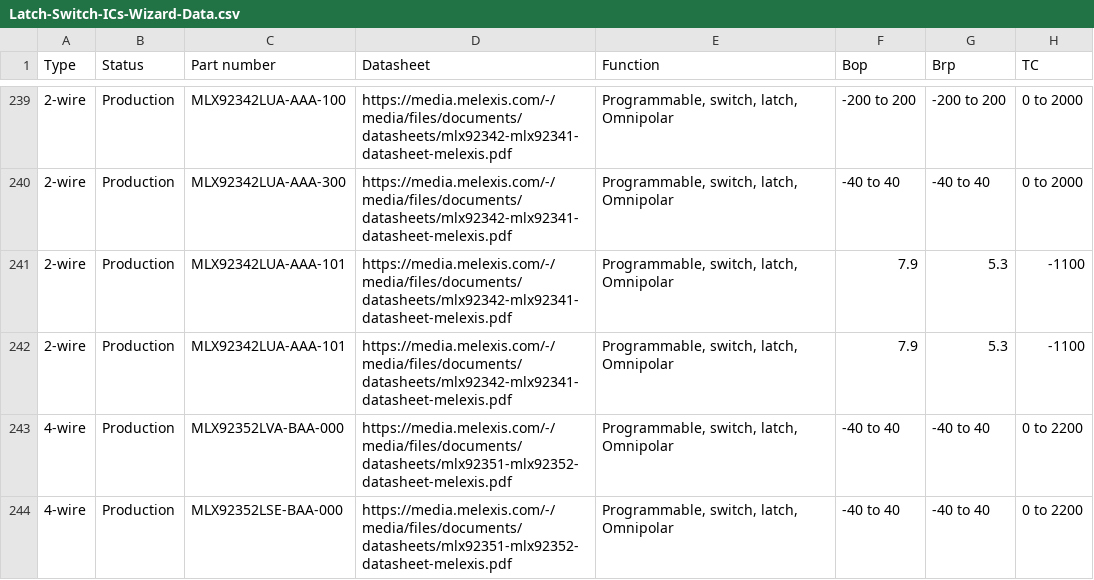
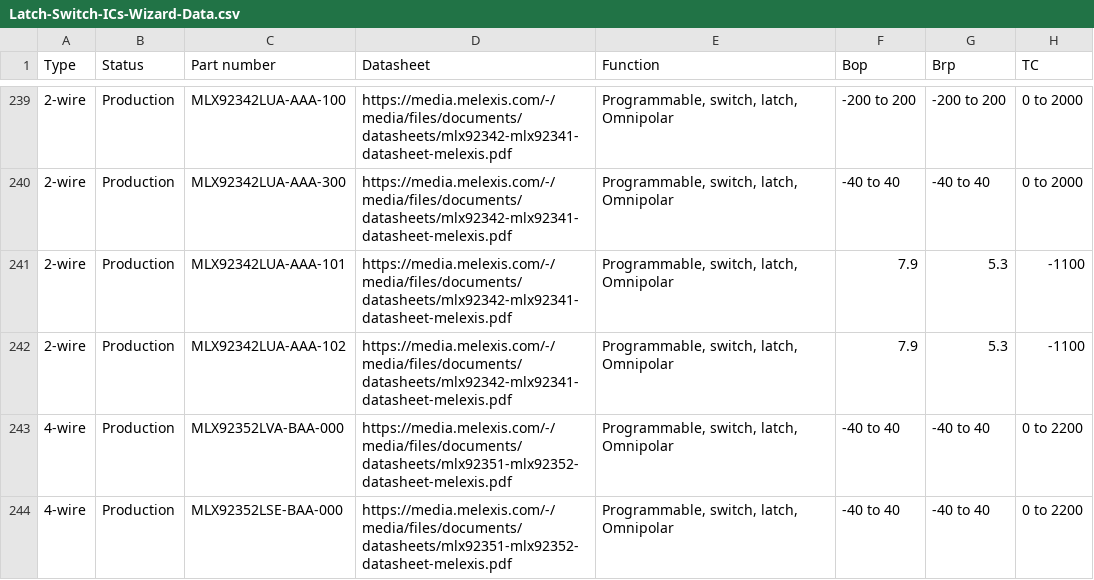
Before and after one commit to MelexisBC/Wizard--Latch-Switch-ICs-Data, a CSV file: Latch-Switch-ICs-Wizard-Data.csv, drawn as a sheet; only a part is shown, gaps mark what is left out; the diff names each change by its address in the sheet, - before the commit and + after, or states it on an @@ line.

Commit message:
Wizard - Latch and switch ICs - Google sheet updated

```diff
--- a/Latch-Switch-ICs-Wizard-Data.csv
+++ b/Latch-Switch-ICs-Wizard-Data.csv
-C242 (Part number): MLX92342LUA-AAA-101
+C242 (Part number): MLX92342LUA-AAA-102
```
